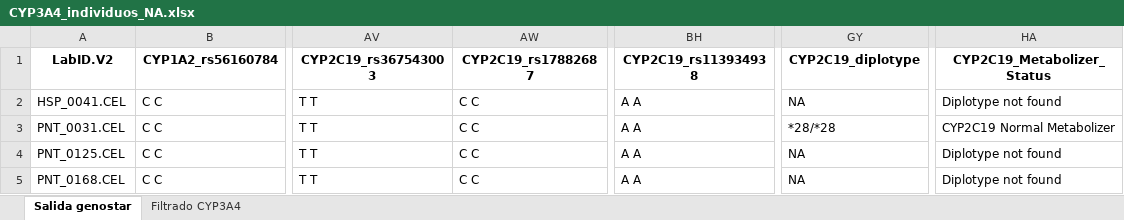
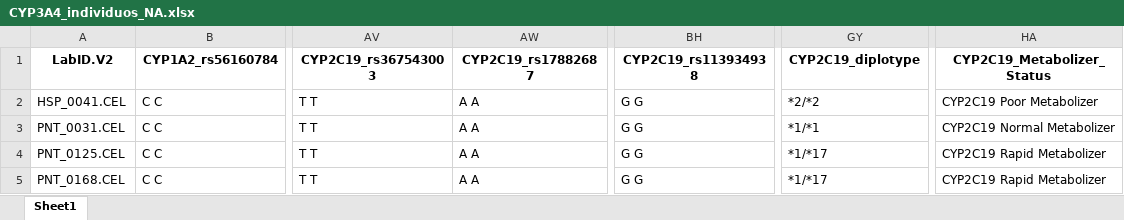
Before and after one commit to dianabar23/TFM_GenoStaR, an Excel workbook: Genostar/CYPs/CYP3A4/CYP3A4_individuos_NA.xlsx, sheet Sheet1, drawn as a sheet; only a part is shown, gaps mark what is left out; values as stored, in another font and other column widths than the file's, no borders; the diff names each change by its address in the sheet, - before the commit and + after, or states it on an @@ line.

```diff
--- a/Genostar/CYPs/CYP3A4/CYP3A4_individuos_NA.xlsx (sheet Sheet1)
+++ b/Genostar/CYPs/CYP3A4/CYP3A4_individuos_NA.xlsx (sheet Sheet1)
-sheet tab: Salida genostar
+sheet tab: Sheet1
-sheet tab: Filtrado CYP3A4
-AW2:AW5 (CYP2C19_rs17882687): C C
+AW2:AW5 (CYP2C19_rs17882687): A A
-BH2:BH5 (CYP2C19_rs113934938): A A
+BH2:BH5 (CYP2C19_rs113934938): G G
-GY2 (CYP2C19_diplotype): NA
+GY2 (CYP2C19_diplotype): *2/*2
-HA2 (CYP2C19_Metabolizer_Status): Diplotype not found
+HA2 (CYP2C19_Metabolizer_Status): CYP2C19 Poor Metabolizer
-GY3 (CYP2C19_diplotype): *28/*28
+GY3 (CYP2C19_diplotype): *1/*1
-GY4:GY5 (CYP2C19_diplotype): NA
+GY4:GY5 (CYP2C19_diplotype): *1/*17
-HA4:HA5 (CYP2C19_Metabolizer_Status): Diplotype not found
+HA4:HA5 (CYP2C19_Metabolizer_Status): CYP2C19 Rapid Metabolizer
```
Also changed, not shown: Genostar/CYPs/CYP2B6/CYP2B6_individuos_NA.xlsx, Genostar/CYPs/CYP2C9/CYP2C9_individuos_NA.xlsx, 33 other files.
